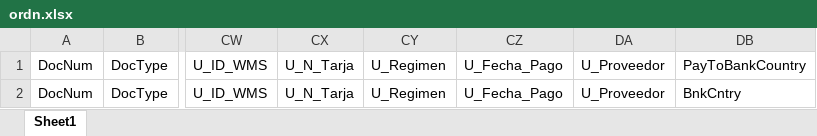
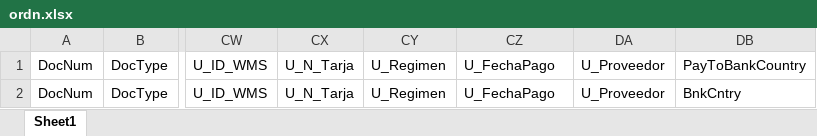
Before and after one commit to julianallenderussek/alpamed_sap_api, an Excel workbook: helpers/templates/delivery/ordn.xlsx, sheet Sheet1, drawn as a sheet; only a part is shown, gaps mark what is left out; values as stored, in another font and other column widths than the file's, no borders; charts and pictures not drawn; the diff names each change by its address in the sheet, - before the commit and + after, or states it on an @@ line.

```diff
--- a/helpers/templates/delivery/ordn.xlsx (sheet Sheet1)
+++ b/helpers/templates/delivery/ordn.xlsx (sheet Sheet1)
-CZ1:CZ2: U_Fecha_Pago
+CZ1:CZ2: U_FechaPago
```
Also changed, not shown: charts or pictures, helpers/templates/purchase_order/ordr.xlsx, helpers/templates/reception/ordn.xlsx, 12 other files.
